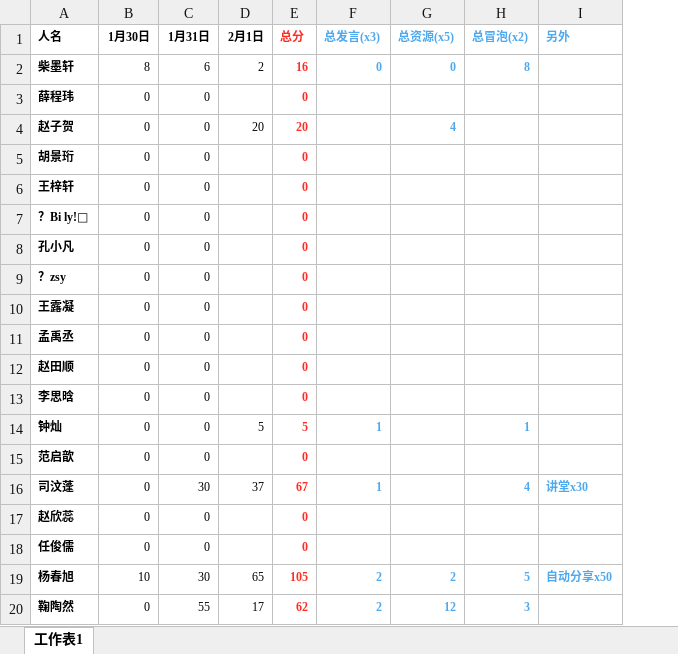
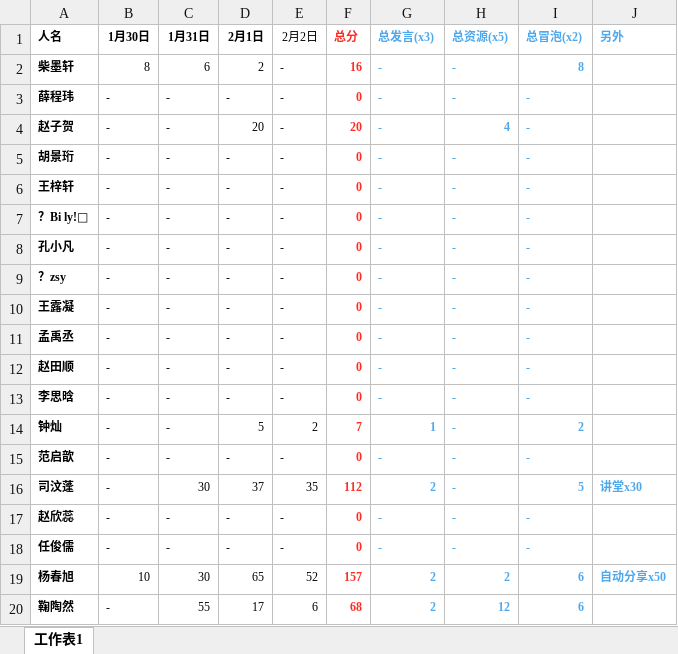
Before and after one commit to DEXDREXY/ScoreStatisticsVersionControl, an Excel workbook: 分数统计.xlsx, sheet 工作表1, drawn as a sheet; only a part is shown; values as stored, in another font and other column widths than the file's, no borders; addresses are those after the commit; the diff covers the shown part only; the diff names each change by its address in the sheet, - before the commit and + after, or states it on an @@ line.

Commit message:
2021-2-2

```diff
--- a/分数统计.xlsx (sheet 工作表1)
+++ b/分数统计.xlsx (sheet 工作表1)
+column E (2月2日), rows 2-20: - | - | - | - | - | - | - | - | - | - | - | - | 2 | - | 35 | - | - | 52 | 6
-G2 (总发言(x3)): 0
+G2 (总发言(x3)): -
-H2 (总资源(x5)): 0
+H2 (总资源(x5)): -
-B3:B18 (1月30日): 0
+B3:B18 (1月30日): -
-C3:C15 (1月31日): 0
+C3:C15 (1月31日): -
-D3 (2月1日): (empty)
+D3 (2月1日): -
-G3:G13 (总发言(x3)): (empty)
+G3:G13 (总发言(x3)): -
-H3 (总资源(x5)): (empty)
+H3 (总资源(x5)): -
-I3:I13 (总冒泡(x2)): (empty)
+I3:I13 (总冒泡(x2)): -
-D5:D13 (2月1日): (empty)
+D5:D13 (2月1日): -
-H5:H18 (总资源(x5)): (empty)
+H5:H18 (总资源(x5)): -
-F14 (总分): 5
+F14 (总分): 7
-I14 (总冒泡(x2)): 1
+I14 (总冒泡(x2)): 2
-D15 (2月1日): (empty)
+D15 (2月1日): -
-G15 (总发言(x3)): (empty)
+G15 (总发言(x3)): -
-I15 (总冒泡(x2)): (empty)
+I15 (总冒泡(x2)): -
-F16 (总分): 67
+F16 (总分): 112
-G16 (总发言(x3)): 1
+G16 (总发言(x3)): 2
-I16 (总冒泡(x2)): 4
+I16 (总冒泡(x2)): 5
-C17:C18 (1月31日): 0
+C17:C18 (1月31日): -
-D17:D18 (2月1日): (empty)
+D17:D18 (2月1日): -
-G17:G18 (总发言(x3)): (empty)
+G17:G18 (总发言(x3)): -
-I17:I18 (总冒泡(x2)): (empty)
+I17:I18 (总冒泡(x2)): -
-F19 (总分): 105
+F19 (总分): 157
-I19 (总冒泡(x2)): 5
+I19 (总冒泡(x2)): 6
-B20 (1月30日): 0
+B20 (1月30日): -
-F20 (总分): 62
+F20 (总分): 68
-I20 (总冒泡(x2)): 3
+I20 (总冒泡(x2)): 6
```
Also changed, not shown: 107 edited cells elsewhere in this sheet.
